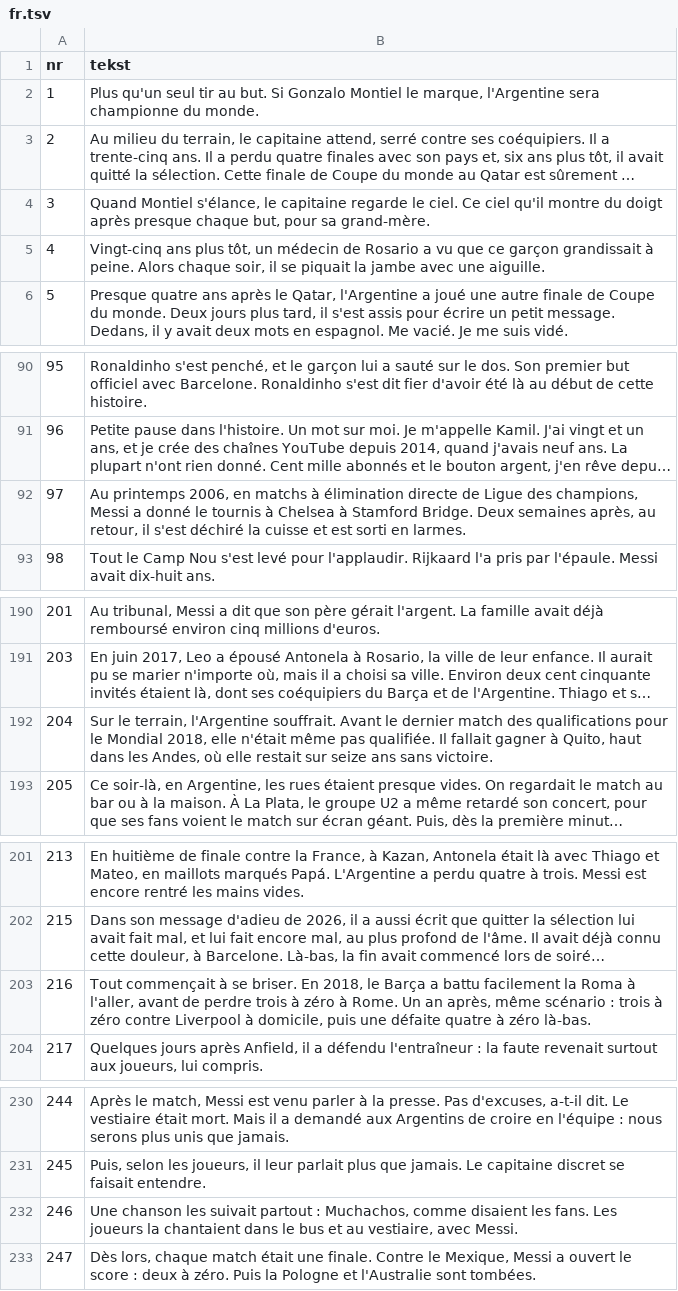
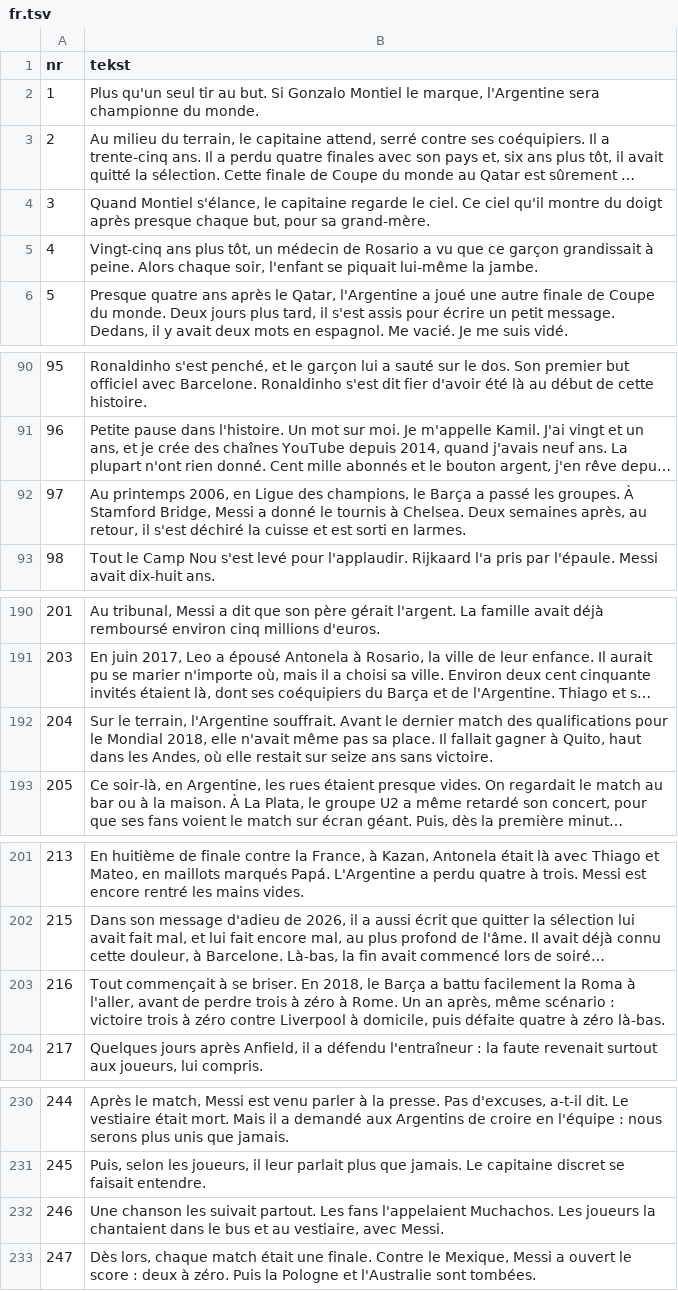
Before and after one commit to fn2h6j82h2-sys/Kjjjj, a TSV file: tlumaczenia/fr.tsv, drawn as a sheet; only a part is shown, gaps mark what is left out; long unchanged cells end in …; the diff covers the shown part only; the diff names each change by its address in the sheet, - before the commit and + after, or states it on an @@ line.

```diff
--- a/tlumaczenia/fr.tsv
+++ b/tlumaczenia/fr.tsv
-B5 (tekst): …chaque soir, il se piquait la jambe avec une aiguille.
+B5 (tekst): …chaque soir, l'enfant se piquait lui-même la jambe.
-B92 (tekst): …2006, en matchs à élimination directe de Ligue des champions, Messi a donné le tournis à Chelsea à Stamford Bridge. Deux semaines…
+B92 (tekst): …2006, en Ligue des champions, le Barça a passé les groupes. À Stamford Bridge, Messi a donné le tournis à Chelsea. Deux semaines…
-B192 (tekst): …2018, elle n'était même pas qualifiée. Il fallait…
+B192 (tekst): …2018, elle n'avait même pas sa place. Il fallait…
-B203 (tekst): …scénario : trois à zéro contre Liverpool à domicile, puis une défaite quatre…
+B203 (tekst): …scénario : victoire trois à zéro contre Liverpool à domicile, puis défaite quatre…
-B232 (tekst): …les suivait partout : Muchachos, comme disaient les fans. Les joueurs…
+B232 (tekst): …les suivait partout. Les fans l'appelaient Muchachos. Les joueurs…
```
Also changed, not shown: 1 edited cell elsewhere in this file, 1 other file.
